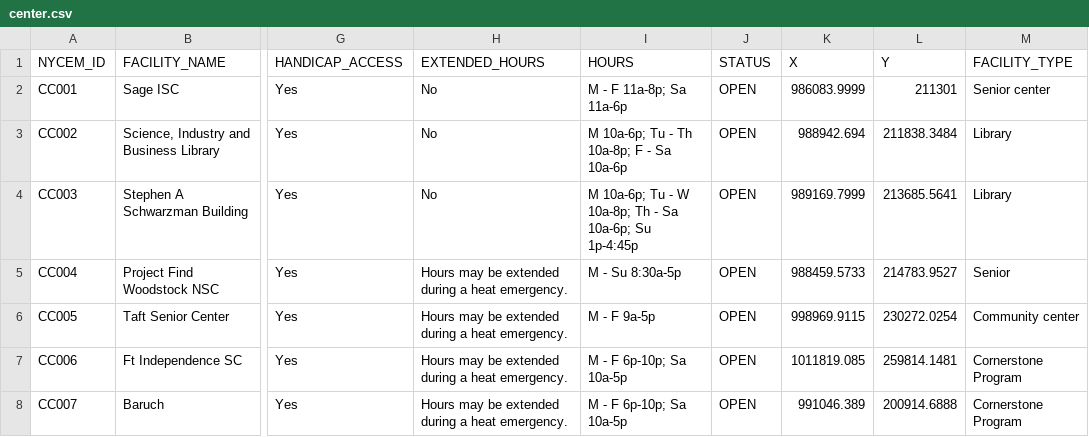
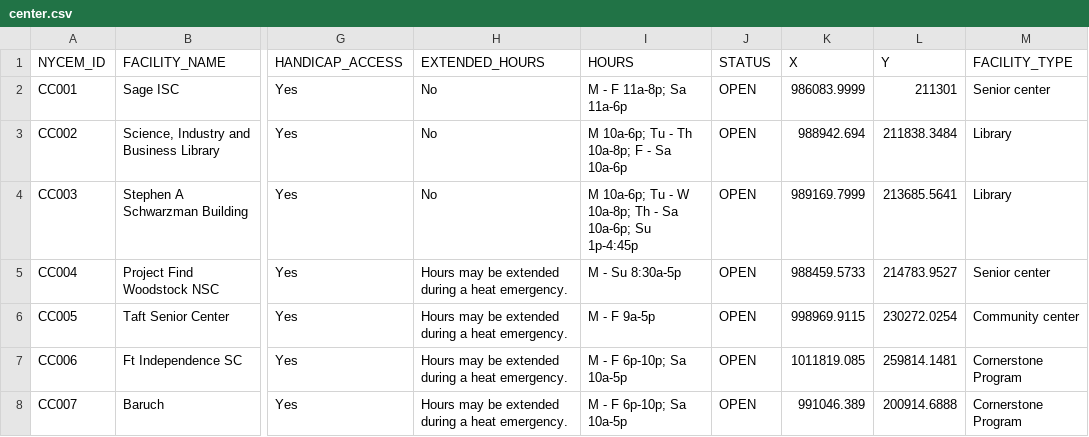
Before and after one commit to cchendoitt/cooling-center, a CSV file: src/data/center.csv, drawn as a sheet; only a part is shown, gaps mark what is left out; the diff names each change by its address in the sheet, - before the commit and + after, or states it on an @@ line.

Commit message:
revert center.csv to updated data

```diff
--- a/src/data/center.csv
+++ b/src/data/center.csv
-M5 (FACILITY_TYPE): Senior
+M5 (FACILITY_TYPE): Senior center
```
